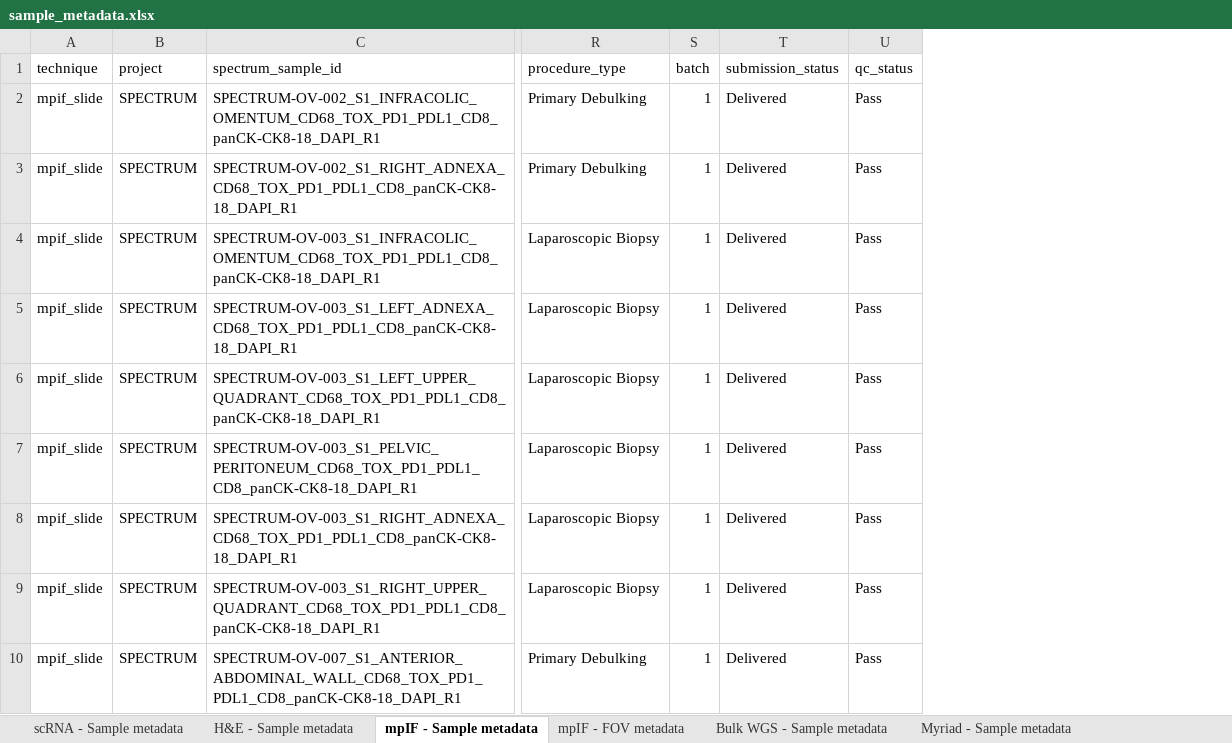
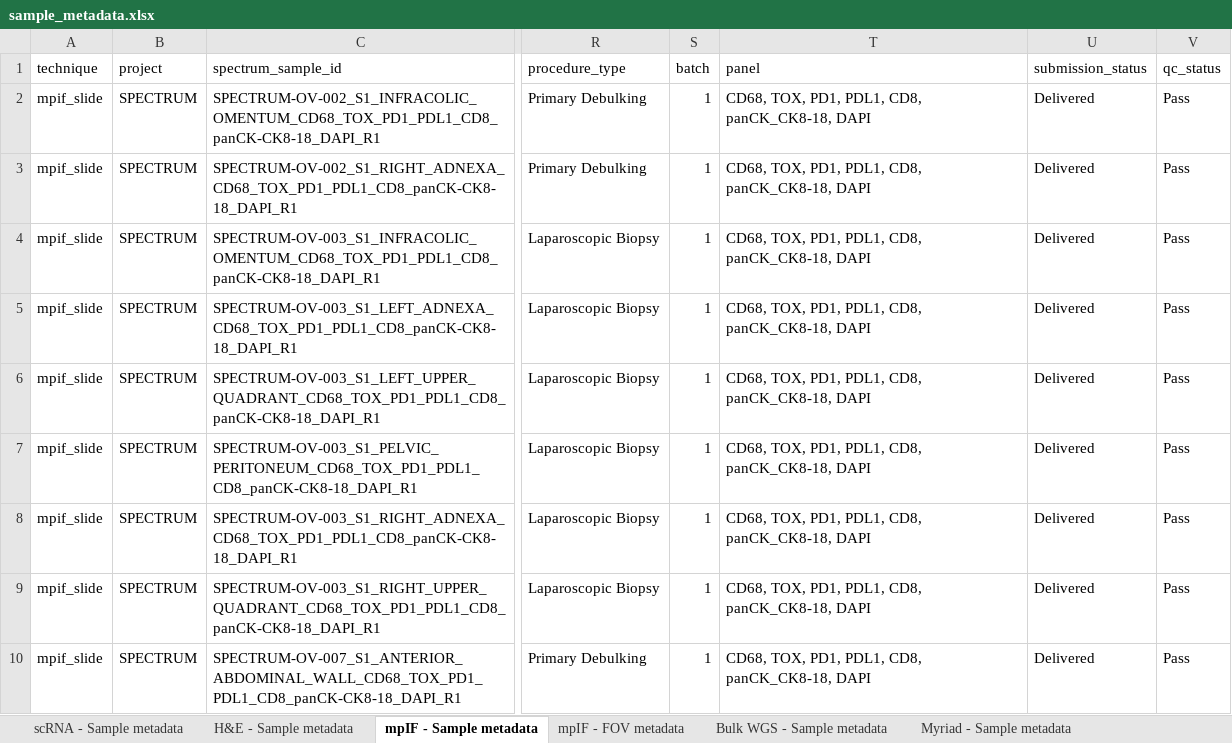
Before and after one commit to shahcompbio/spectrum-tme, an Excel workbook: tables/sample_metadata.xlsx, sheet mpIF - Sample metadata, drawn as a sheet; only a part is shown, gaps mark what is left out; values as stored, in another font and other column widths than the file's, no borders; the diff names each change by its address in the sheet, - before the commit and + after, or states it on an @@ line.

```diff
--- a/tables/sample_metadata.xlsx (sheet mpIF - Sample metadata)
+++ b/tables/sample_metadata.xlsx (sheet mpIF - Sample metadata)
+column T (panel), rows 2-10: all CD68, TOX, PD1, PDL1, CD8, panCK_CK8-18, DAPI
```
Also changed, not shown: sheet mpIF - FOV metadata, sheet H&E - Sample metadata, 4 other files.
